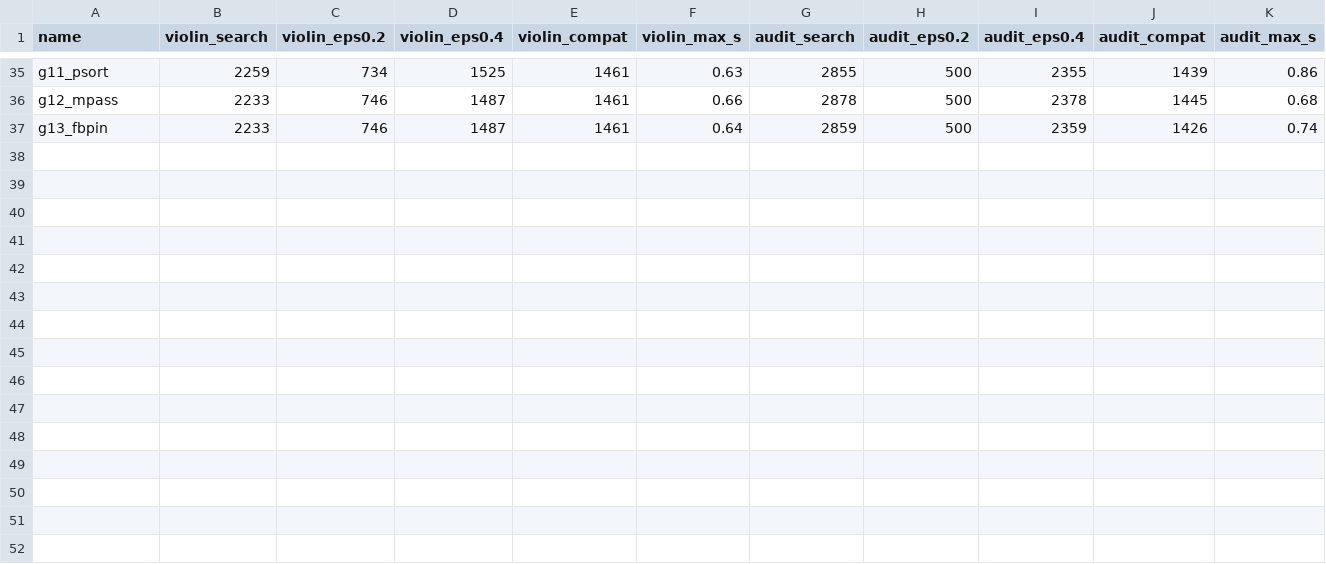
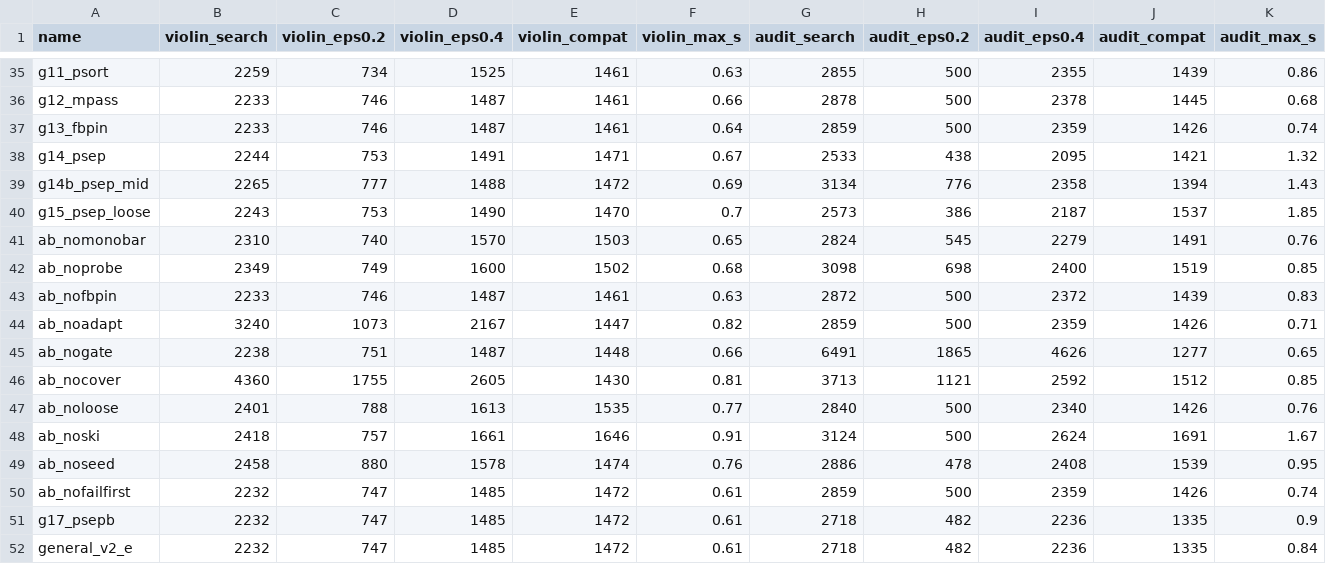
Before and after one commit to NGC1788/violin-bowing-boundaries, a TSV file: agentic_research/evolve_v4/improved2/results.tsv, drawn as a sheet; only a part is shown, gaps mark what is left out.

Commit message:
evolve_v4 improved2: B of the bisected pair by separation probability (AI audit 2859 -> 2718)
In monotone mode t21's witness bisection now takes as B the column most likely to
lie below the A column, with both starts uniform over their open gaps. Violin
unchanged at 2232 (fail-first switched off: no effect on either benchmark).
Records rejected g14/g14b/g15 (full pair choice: AI better, violin worse) and the
ablation of the previous version.

```diff
--- a/agentic_research/evolve_v4/improved2/results.tsv
+++ b/agentic_research/evolve_v4/improved2/results.tsv
@@ -37 +37,16 @@ g12_mpass	2233	746	1487	1461	0.66	2878	500	2378	1445	0.68
 g13_fbpin	2233	746	1487	1461	0.64	2859	500	2359	1426	0.74
+g14_psep	2244	753	1491	1471	0.67	2533	438	2095	1421	1.32
+g14b_psep_mid	2265	777	1488	1472	0.69	3134	776	2358	1394	1.43
+g15_psep_loose	2243	753	1490	1470	0.7	2573	386	2187	1537	1.85
+ab_nomonobar	2310	740	1570	1503	0.65	2824	545	2279	1491	0.76
+ab_noprobe	2349	749	1600	1502	0.68	3098	698	2400	1519	0.85
+ab_nofbpin	2233	746	1487	1461	0.63	2872	500	2372	1439	0.83
+ab_noadapt	3240	1073	2167	1447	0.82	2859	500	2359	1426	0.71
+ab_nogate	2238	751	1487	1448	0.66	6491	1865	4626	1277	0.65
+ab_nocover	4360	1755	2605	1430	0.81	3713	1121	2592	1512	0.85
+ab_noloose	2401	788	1613	1535	0.77	2840	500	2340	1426	0.76
+ab_noski	2418	757	1661	1646	0.91	3124	500	2624	1691	1.67
+ab_noseed	2458	880	1578	1474	0.76	2886	478	2408	1539	0.95
+ab_nofailfirst	2232	747	1485	1472	0.61	2859	500	2359	1426	0.74
+g17_psepb	2232	747	1485	1472	0.61	2718	482	2236	1335	0.9
+general_v2_e	2232	747	1485	1472	0.61	2718	482	2236	1335	0.84
```
Also changed, not shown: 16 other files.
